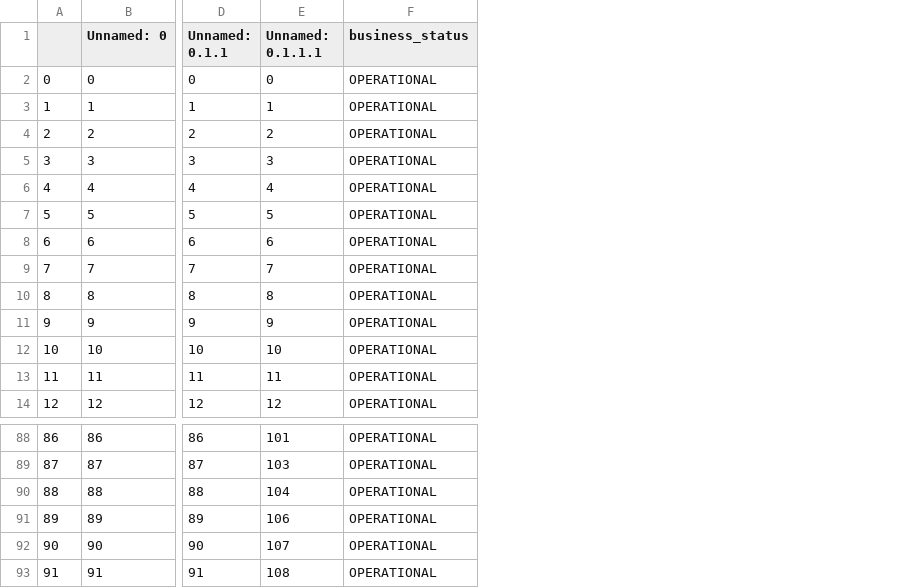
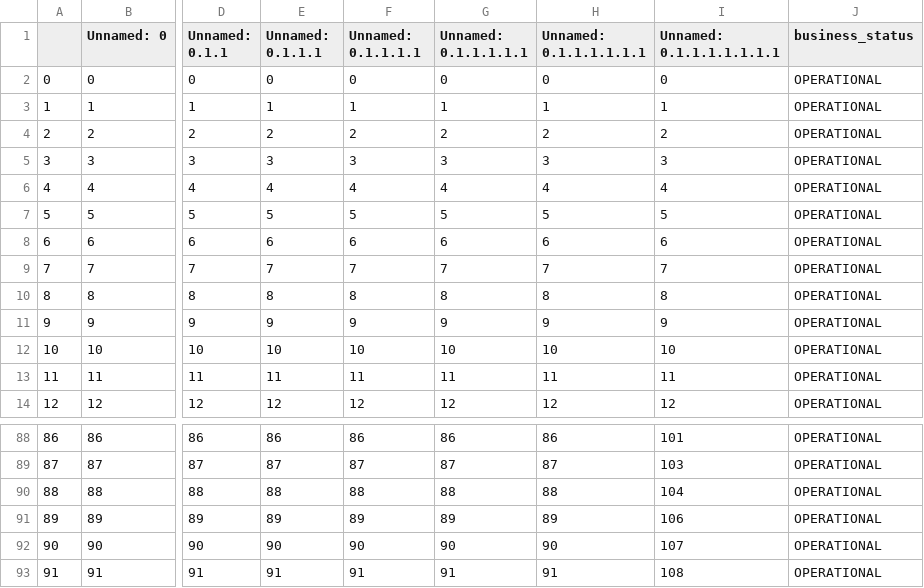
Before and after one commit to sibelyozgan/Migros_Development_Strategy, a CSV file: data/processed/coop_final.csv, drawn as a sheet; only a part is shown, gaps mark what is left out; the diff covers the shown part only; the diff names each change by its address in the sheet, - before the commit and + after, or states it on an @@ line.

```diff
--- a/data/processed/coop_final.csv
+++ b/data/processed/coop_final.csv
+column F (Unnamed: 0.1.1.1.1), rows 2-14: 0 | 1 | 2 | 3 | 4 | 5 | 6 | 7 | 8 | 9 | 10 | 11 | 12; rows 88-93: 86 | 87 | 88 | 89 | 90 | 91
+column G (Unnamed: 0.1.1.1.1.1), rows 2-14: 0 | 1 | 2 | 3 | 4 | 5 | 6 | 7 | 8 | 9 | 10 | 11 | 12; rows 88-93: 86 | 87 | 88 | 89 | 90 | 91
+column H (Unnamed: 0.1.1.1.1.1.1), rows 2-14: 0 | 1 | 2 | 3 | 4 | 5 | 6 | 7 | 8 | 9 | 10 | 11 | 12; rows 88-93: 86 | 87 | 88 | 89 | 90 | 91
+column I (Unnamed: 0.1.1.1.1.1.1.1), rows 2-14: 0 | 1 | 2 | 3 | 4 | 5 | 6 | 7 | 8 | 9 | 10 | 11 | 12; rows 88-93: 101 | 103 | 104 | 106 | 107 | 108
-E88 (Unnamed: 0.1.1.1): 101
+E88 (Unnamed: 0.1.1.1): 86
-E89 (Unnamed: 0.1.1.1): 103
+E89 (Unnamed: 0.1.1.1): 87
-E90 (Unnamed: 0.1.1.1): 104
+E90 (Unnamed: 0.1.1.1): 88
-E91 (Unnamed: 0.1.1.1): 106
+E91 (Unnamed: 0.1.1.1): 89
-E92 (Unnamed: 0.1.1.1): 107
+E92 (Unnamed: 0.1.1.1): 90
-E93 (Unnamed: 0.1.1.1): 108
+E93 (Unnamed: 0.1.1.1): 91
```
Also changed, not shown: 54 edited cells elsewhere in this file, 53 other files.
